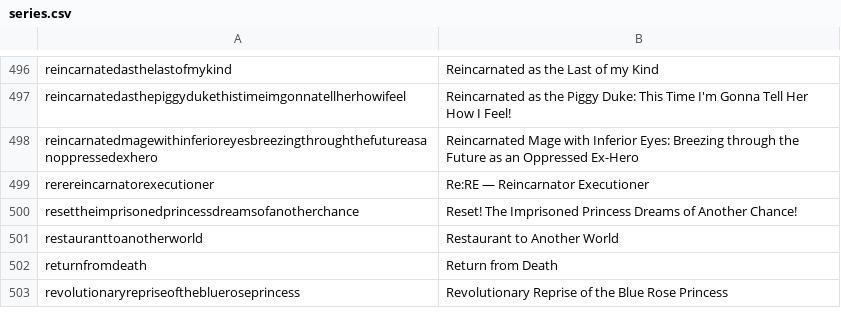
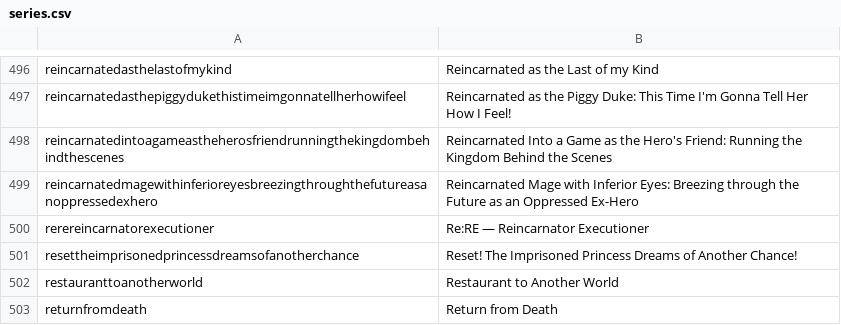
Before and after one commit to LNRelease/lnrelease.github.io, a CSV file: series.csv, drawn as a sheet; only a part is shown, gaps mark what is left out; the shorter side is filled out with more unchanged rows; the diff names each change by its address in the sheet, - before the commit and + after, or states it on an @@ line.

```diff
--- a/series.csv
+++ b/series.csv
+row 498: reincarnatedintoagameastheherosfriendrunningthekingdombehindthescenes | Reincarnated Into a Game as the Hero's Friend: Running the Kingdom Behind the Scenes
```
Also changed, not shown: book_walker.csv, 10 other files.
